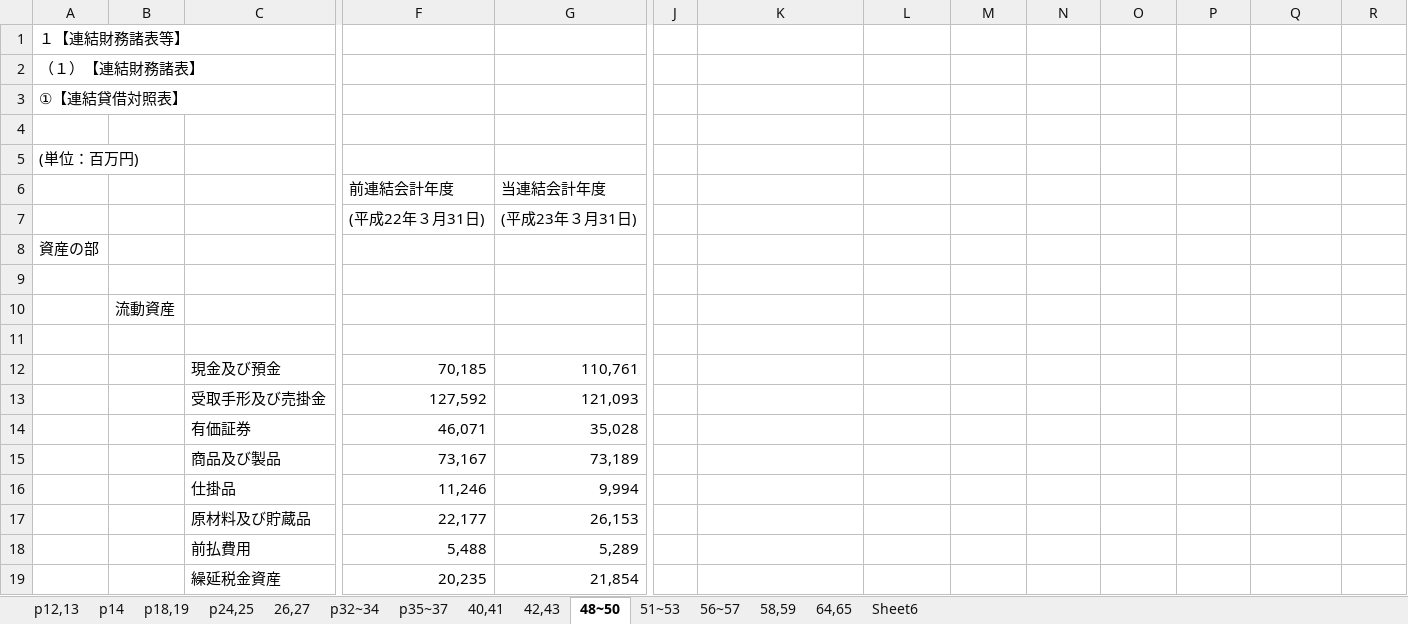
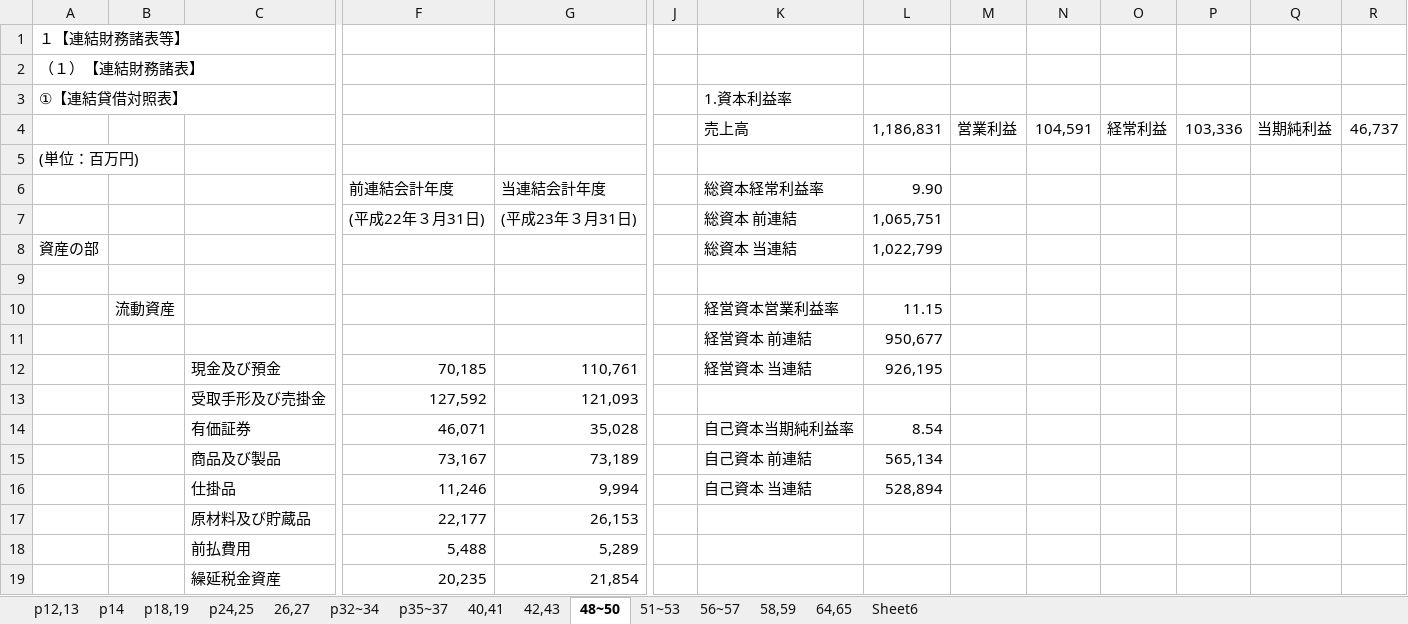
Before and after one commit to niwanowa/Industrial_Engineering, an Excel workbook: Industrial_Engineering.xlsx, sheet 48~50, drawn as a sheet; only a part is shown, gaps mark what is left out; values as stored, in another font and other column widths than the file's, no borders; removed rows and columns are numbered as before the commit, all else as after; rows hold the shown columns only; the diff names each change by its address in the sheet, - before the commit and + after, or states it on an @@ line.

```diff
--- a/Industrial_Engineering.xlsx (sheet 48~50)
+++ b/Industrial_Engineering.xlsx (sheet 48~50)
-K3: (empty)
+K3: 1.資本利益率
+row 4:  |  |  |  |  |  | 売上高 | 1,186,831 | 営業利益 | 104,591 | 経常利益 | 103,336 | 当期純利益 | 46,737
+row 6:  |  |  | 前連結会計年度 | 当連結会計年度 |  | 総資本経常利益率 | 9.90
+row 7:  |  |  | (平成22年３月31日) | (平成23年３月31日) |  | 総資本 前連結 | 1,065,751
+row 8: 資産の部 |  |  |  |  |  | 総資本 当連結 | 1,022,799
-row 6:  |  |  | 前連結会計年度 | 当連結会計年度
-row 7:  |  |  | (平成22年３月31日) | (平成23年３月31日)
-row 8: 資産の部
-row 10: (empty)
+row 10:  | 流動資産 |  |  |  |  | 経営資本営業利益率 | 11.15
-row 10:  | 流動資産
-row 11: (empty)
+row 11:  |  |  |  |  |  | 経営資本 前連結 | 950,677
-K12: (empty)
+K12: 経営資本 当連結
-L12: (empty)
+L12: 926,195
-K14: (empty)
+K14: 自己資本当期純利益率
-L14: (empty)
+L14: 8.54
-K15: (empty)
+K15: 自己資本 前連結
-L15: (empty)
+L15: 565,134
-K16: (empty)
+K16: 自己資本 当連結
-L16: (empty)
+L16: 528,894
```
Also changed, not shown: sheet 58,59, sheet 51~53, sheet 64,65, sheet 56~57, 29 other files.
